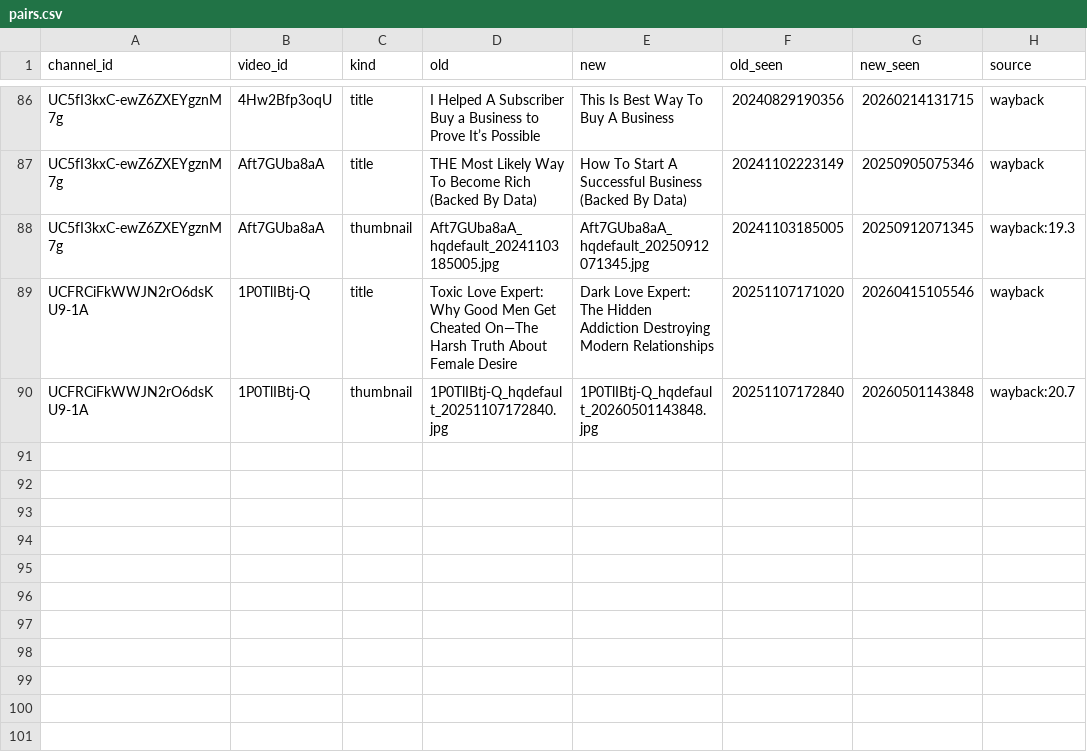
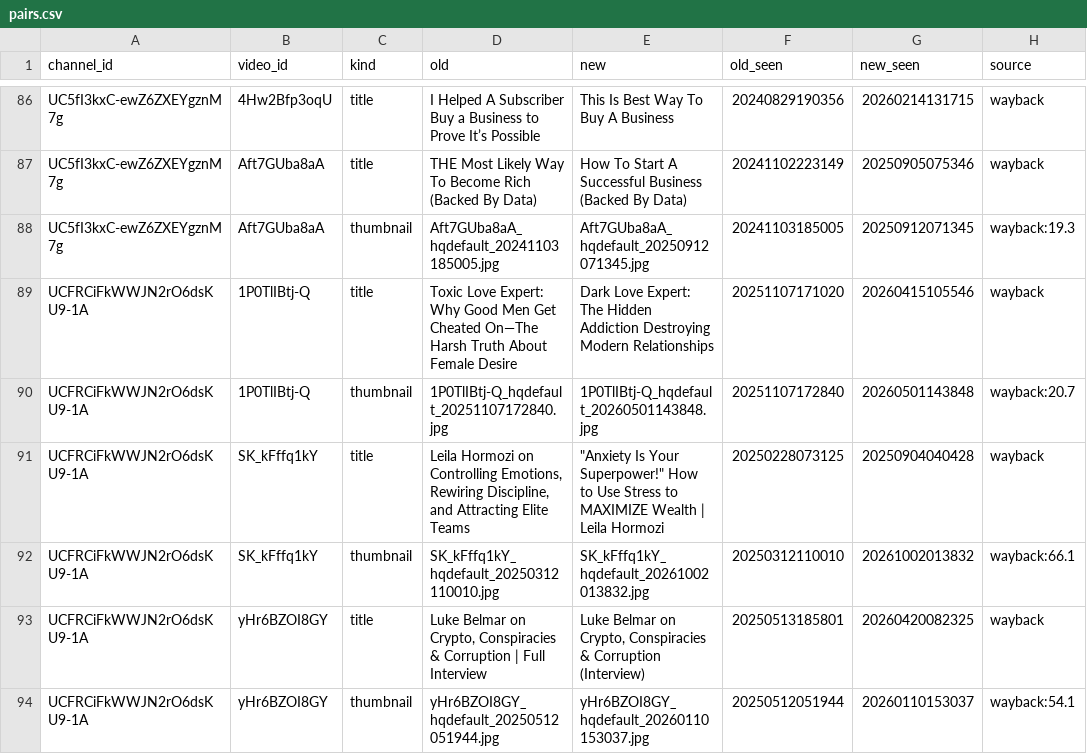
Before and after one commit to grantowen/competitor-swap-tracker, a CSV file: data/archive/shard15/pairs.csv, drawn as a sheet; only a part is shown, gaps mark what is left out.

Commit message:
archive backfill shard 15 2026-10-24T01:28Z

```diff
--- a/data/archive/shard15/pairs.csv
+++ b/data/archive/shard15/pairs.csv
@@ -90 +90,5 @@ UCFRCiFkWWJN2rO6dsKU9-1A,1P0TlIBtj-Q,title,Toxic Love Expert: Why Good Men Get C
 UCFRCiFkWWJN2rO6dsKU9-1A,1P0TlIBtj-Q,thumbnail,1P0TlIBtj-Q_hqdefault_20251107172840.jpg,1P0TlIBtj-Q_hqdefault_20260501143848.jpg,20251107172840,20260501143848,wayback:20.7
+UCFRCiFkWWJN2rO6dsKU9-1A,SK_kFffq1kY,title,"Leila Hormozi on Controlling Emotions, Rewiring Discipline, and Attracting Elite Teams","""Anxiety Is Your Superpower!"" How to Use Stress to MAXIMIZE Wealth | Leila Hormozi",20250228073125,20250904040428,wayback
+UCFRCiFkWWJN2rO6dsKU9-1A,SK_kFffq1kY,thumbnail,SK_kFffq1kY_hqdefault_20250312110010.jpg,SK_kFffq1kY_hqdefault_20261002013832.jpg,20250312110010,20261002013832,wayback:66.1
+UCFRCiFkWWJN2rO6dsKU9-1A,yHr6BZOI8GY,title,"Luke Belmar on Crypto, Conspiracies & Corruption | Full Interview","Luke Belmar on Crypto, Conspiracies & Corruption (Interview)",20250513185801,20260420082325,wayback
+UCFRCiFkWWJN2rO6dsKU9-1A,yHr6BZOI8GY,thumbnail,yHr6BZOI8GY_hqdefault_20250512051944.jpg,yHr6BZOI8GY_hqdefault_20260110153037.jpg,20250512051944,20260110153037,wayback:54.1
```
Also changed, not shown: data/archive/shard15/done.csv, data/archive/shard15/titles.csv, 4 other files.
